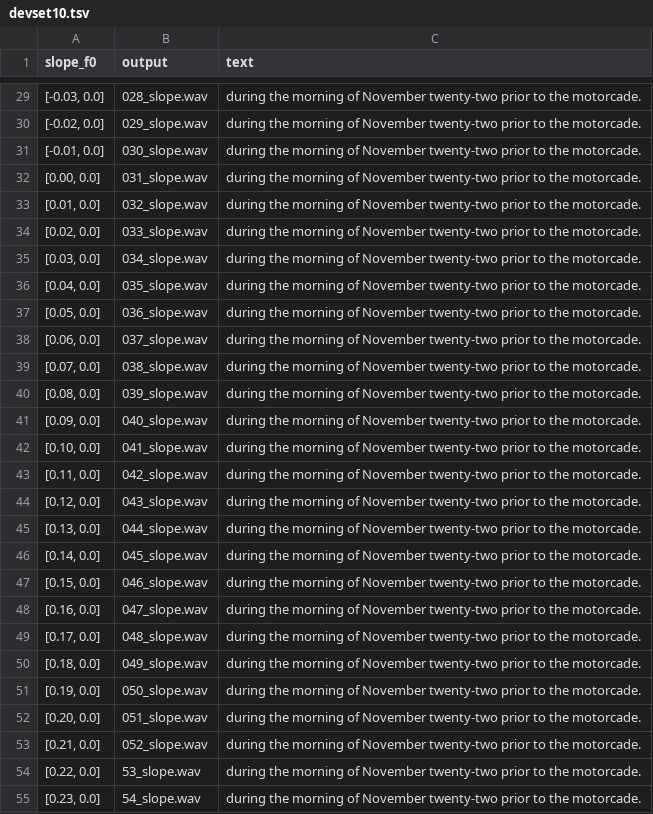
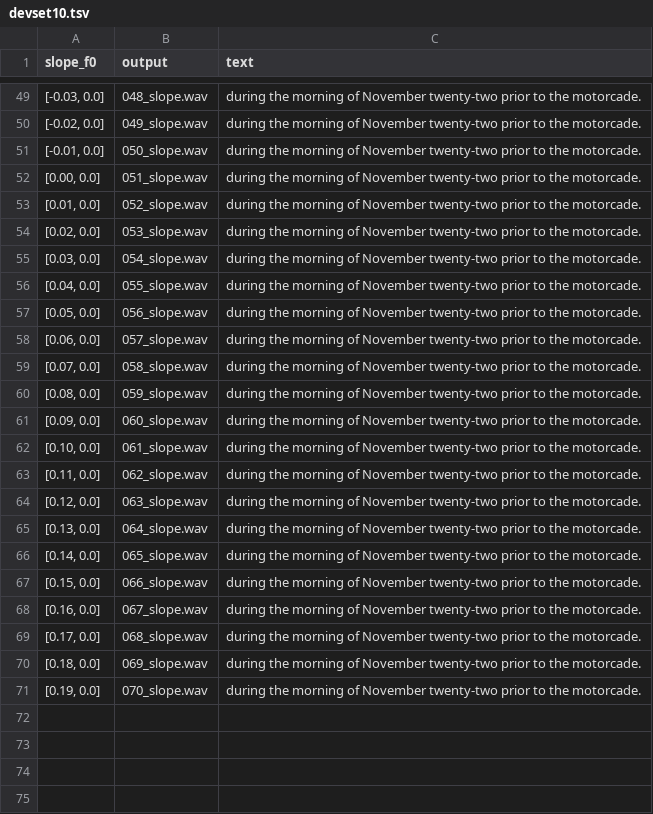
Before and after one commit to wencywonderx/FastPitches, a TSV file: PyTorch/SpeechSynthesis/FastPitch/phrases/devset10.tsv, drawn as a sheet; only a part is shown, gaps mark what is left out; the diff covers the shown part only.

```diff
--- a/PyTorch/SpeechSynthesis/FastPitch/phrases/devset10.tsv
+++ b/PyTorch/SpeechSynthesis/FastPitch/phrases/devset10.tsv
@@ -29,27 +49,23 @@ slope_f0	output	text
-[-0.03, 0.0]	028_slope.wav	during the morning of November twenty-two prior to the motorcade.
-[-0.02, 0.0]	029_slope.wav	during the morning of November twenty-two prior to the motorcade.
-[-0.01, 0.0]	030_slope.wav	during the morning of November twenty-two prior to the motorcade.
-[0.00, 0.0]	031_slope.wav	during the morning of November twenty-two prior to the motorcade.
-[0.01, 0.0]	032_slope.wav	during the morning of November twenty-two prior to the motorcade.
-[0.02, 0.0]	033_slope.wav	during the morning of November twenty-two prior to the motorcade.
-[0.03, 0.0]	034_slope.wav	during the morning of November twenty-two prior to the motorcade.
-[0.04, 0.0]	035_slope.wav	during the morning of November twenty-two prior to the motorcade.
-[0.05, 0.0]	036_slope.wav	during the morning of November twenty-two prior to the motorcade.
-[0.06, 0.0]	037_slope.wav	during the morning of November twenty-two prior to the motorcade.
-[0.07, 0.0]	038_slope.wav	during the morning of November twenty-two prior to the motorcade.
-[0.08, 0.0]	039_slope.wav	during the morning of November twenty-two prior to the motorcade.
-[0.09, 0.0]	040_slope.wav	during the morning of November twenty-two prior to the motorcade.
-[0.10, 0.0]	041_slope.wav	during the morning of November twenty-two prior to the motorcade.
-[0.11, 0.0]	042_slope.wav	during the morning of November twenty-two prior to the motorcade.
-[0.12, 0.0]	043_slope.wav	during the morning of November twenty-two prior to the motorcade.
-[0.13, 0.0]	044_slope.wav	during the morning of November twenty-two prior to the motorcade.
-[0.14, 0.0]	045_slope.wav	during the morning of November twenty-two prior to the motorcade.
-[0.15, 0.0]	046_slope.wav	during the morning of November twenty-two prior to the motorcade.
-[0.16, 0.0]	047_slope.wav	during the morning of November twenty-two prior to the motorcade.
-[0.17, 0.0]	048_slope.wav	during the morning of November twenty-two prior to the motorcade.
-[0.18, 0.0]	049_slope.wav	during the morning of November twenty-two prior to the motorcade.
-[0.19, 0.0]	050_slope.wav	during the morning of November twenty-two prior to the motorcade.
-[0.20, 0.0]	051_slope.wav	during the morning of November twenty-two prior to the motorcade.
-[0.21, 0.0]	052_slope.wav	during the morning of November twenty-two prior to the motorcade.
-[0.22, 0.0]	53_slope.wav	during the morning of November twenty-two prior to the motorcade.
-[0.23, 0.0]	54_slope.wav	during the morning of November twenty-two prior to the motorcade.
+[-0.03, 0.0]	048_slope.wav	during the morning of November twenty-two prior to the motorcade.
+[-0.02, 0.0]	049_slope.wav	during the morning of November twenty-two prior to the motorcade.
+[-0.01, 0.0]	050_slope.wav	during the morning of November twenty-two prior to the motorcade.
+[0.00, 0.0]	051_slope.wav	during the morning of November twenty-two prior to the motorcade.
+[0.01, 0.0]	052_slope.wav	during the morning of November twenty-two prior to the motorcade.
+[0.02, 0.0]	053_slope.wav	during the morning of November twenty-two prior to the motorcade.
+[0.03, 0.0]	054_slope.wav	during the morning of November twenty-two prior to the motorcade.
+[0.04, 0.0]	055_slope.wav	during the morning of November twenty-two prior to the motorcade.
+[0.05, 0.0]	056_slope.wav	during the morning of November twenty-two prior to the motorcade.
+[0.06, 0.0]	057_slope.wav	during the morning of November twenty-two prior to the motorcade.
+[0.07, 0.0]	058_slope.wav	during the morning of November twenty-two prior to the motorcade.
+[0.08, 0.0]	059_slope.wav	during the morning of November twenty-two prior to the motorcade.
+[0.09, 0.0]	060_slope.wav	during the morning of November twenty-two prior to the motorcade.
+[0.10, 0.0]	061_slope.wav	during the morning of November twenty-two prior to the motorcade.
+[0.11, 0.0]	062_slope.wav	during the morning of November twenty-two prior to the motorcade.
+[0.12, 0.0]	063_slope.wav	during the morning of November twenty-two prior to the motorcade.
+[0.13, 0.0]	064_slope.wav	during the morning of November twenty-two prior to the motorcade.
+[0.14, 0.0]	065_slope.wav	during the morning of November twenty-two prior to the motorcade.
+[0.15, 0.0]	066_slope.wav	during the morning of November twenty-two prior to the motorcade.
+[0.16, 0.0]	067_slope.wav	during the morning of November twenty-two prior to the motorcade.
+[0.17, 0.0]	068_slope.wav	during the morning of November twenty-two prior to the motorcade.
+[0.18, 0.0]	069_slope.wav	during the morning of November twenty-two prior to the motorcade.
+[0.19, 0.0]	070_slope.wav	during the morning of November twenty-two prior to the motorcade.
```
Also changed, not shown: 20 added rows, 7 removed rows and 27 edited cells elsewhere in this file.
